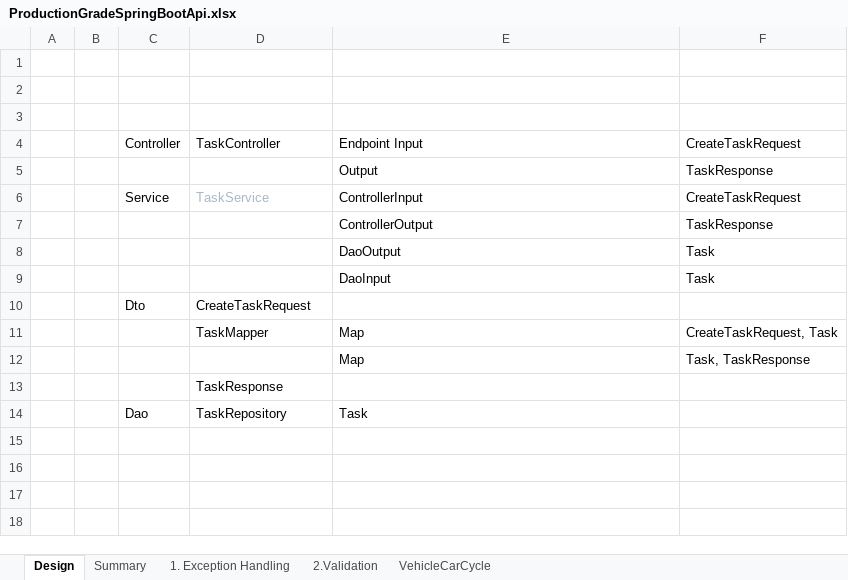
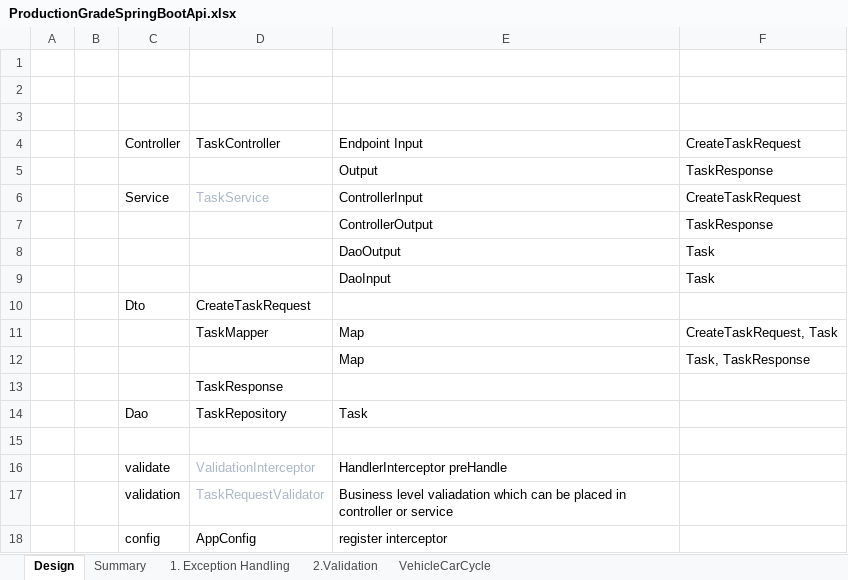
Before and after one commit to pankajproject99/productionGrade, an Excel workbook: ProductionGradeSpringBootApi.xlsx, sheet Design, drawn as a sheet; values as stored, in another font and other column widths than the file's, no borders; the diff names each change by its address in the sheet, - before the commit and + after, or states it on an @@ line.

Commit message:
Validate Feedback 3 Business Validation : 3. Create a separate class with application business level validation

```diff
--- a/ProductionGradeSpringBootApi.xlsx (sheet Design)
+++ b/ProductionGradeSpringBootApi.xlsx (sheet Design)
+row 15: (empty)
+row 16:  |  | validate | ValidationInterceptor | HandlerInterceptor preHandle
+row 17:  |  | validation | TaskRequestValidator | Business level valiadation which can be placed in controller or service
+row 18:  |  | config | AppConfig | register interceptor
```
Also changed, not shown: sheet 2.Validation, 2 other files.
